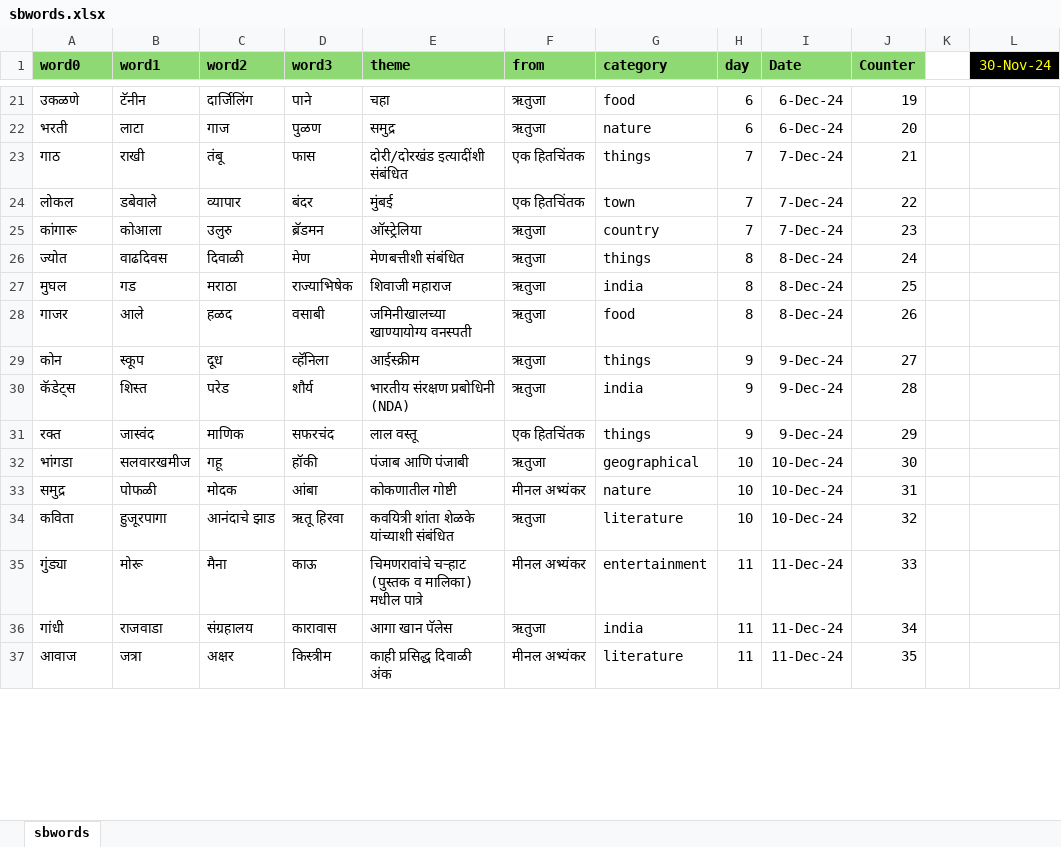
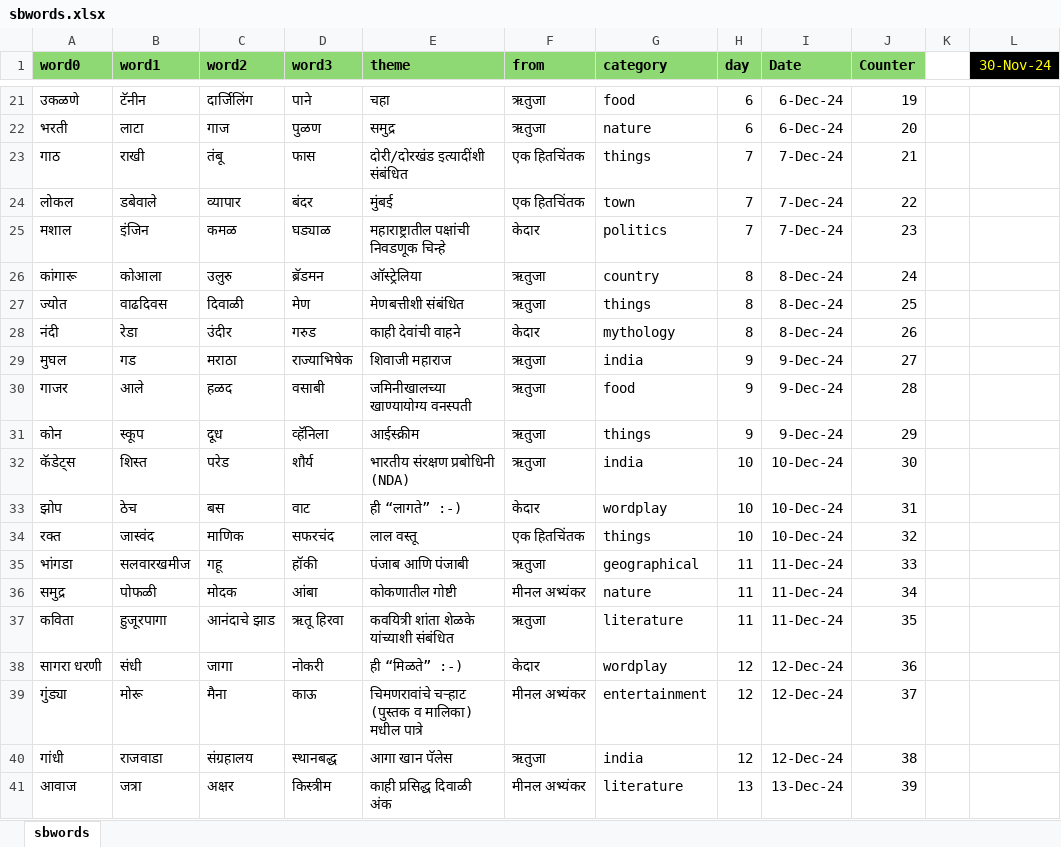
Before and after one commit to hrishinene/shabdakala, an Excel workbook: code/shabdakala/resource/work/sbwords.xlsx, sheet sbwords, drawn as a sheet; only a part is shown, gaps mark what is left out; values as stored, in another font and other column widths than the file's, no borders; conditional formats not drawn; addresses are those after the commit; the diff covers the shown part only; the diff names each change by its address in the sheet, - before the commit and + after, or states it on an @@ line.

Commit message:
New words and remove beep

```diff
--- a/code/shabdakala/resource/work/sbwords.xlsx (sheet sbwords)
+++ b/code/shabdakala/resource/work/sbwords.xlsx (sheet sbwords)
+row 25: मशाल | इंजिन | कमळ | घड्याळ | महाराष्ट्रातील पक्षांची निवडणूक चिन्हे | केदार | politics | 7 | 7-Dec-24 | 23
-H26 (day): 7
+H26 (day): 8
-I26 (Date): 7-Dec-24
+I26 (Date): 8-Dec-24
-J26 (Counter): 23
+J26 (Counter): 24
-J27 (Counter): 24
+J27 (Counter): 25
+row 28: नंदी | रेडा | उंदीर | गरुड | काही देवांची वाहने | केदार | mythology | 8 | 8-Dec-24 | 26
-H29:H30 (day): 8
+H29:H30 (day): 9
-I29:I30 (Date): 8-Dec-24
+I29:I30 (Date): 9-Dec-24
-J29 (Counter): 25
+J29 (Counter): 27
-J30 (Counter): 26
+J30 (Counter): 28
-J31 (Counter): 27
+J31 (Counter): 29
-H32 (day): 9
+H32 (day): 10
-I32 (Date): 9-Dec-24
+I32 (Date): 10-Dec-24
-J32 (Counter): 28
+J32 (Counter): 30
+row 33: झोप | ठेच | बस | वाट | ही “लागते” :-) | केदार | wordplay | 10 | 10-Dec-24 | 31
-H34 (day): 9
+H34 (day): 10
-I34 (Date): 9-Dec-24
+I34 (Date): 10-Dec-24
-J34 (Counter): 29
+J34 (Counter): 32
-H35:H37 (day): 10
+H35:H37 (day): 11
-I35:I37 (Date): 10-Dec-24
+I35:I37 (Date): 11-Dec-24
-J35 (Counter): 30
+J35 (Counter): 33
-J36 (Counter): 31
+J36 (Counter): 34
-J37 (Counter): 32
+J37 (Counter): 35
+row 38: सागरा धरणी | संधी | जागा | नोकरी | ही “मिळते” :-) | केदार | wordplay | 12 | 12-Dec-24 | 36
-H39:H40 (day): 11
+H39:H40 (day): 12
-I39:I40 (Date): 11-Dec-24
+I39:I40 (Date): 12-Dec-24
-J39 (Counter): 33
+J39 (Counter): 37
-D40 (word3): कारावास
+D40 (word3): स्थानबद्ध
-J40 (Counter): 34
+J40 (Counter): 38
-H41 (day): 11
+H41 (day): 13
-I41 (Date): 11-Dec-24
+I41 (Date): 13-Dec-24
-J41 (Counter): 35
+J41 (Counter): 39
```
Also changed, not shown: 9 added rows and 115 edited cells elsewhere in this sheet, formulas that keep their value, 5 other files.
